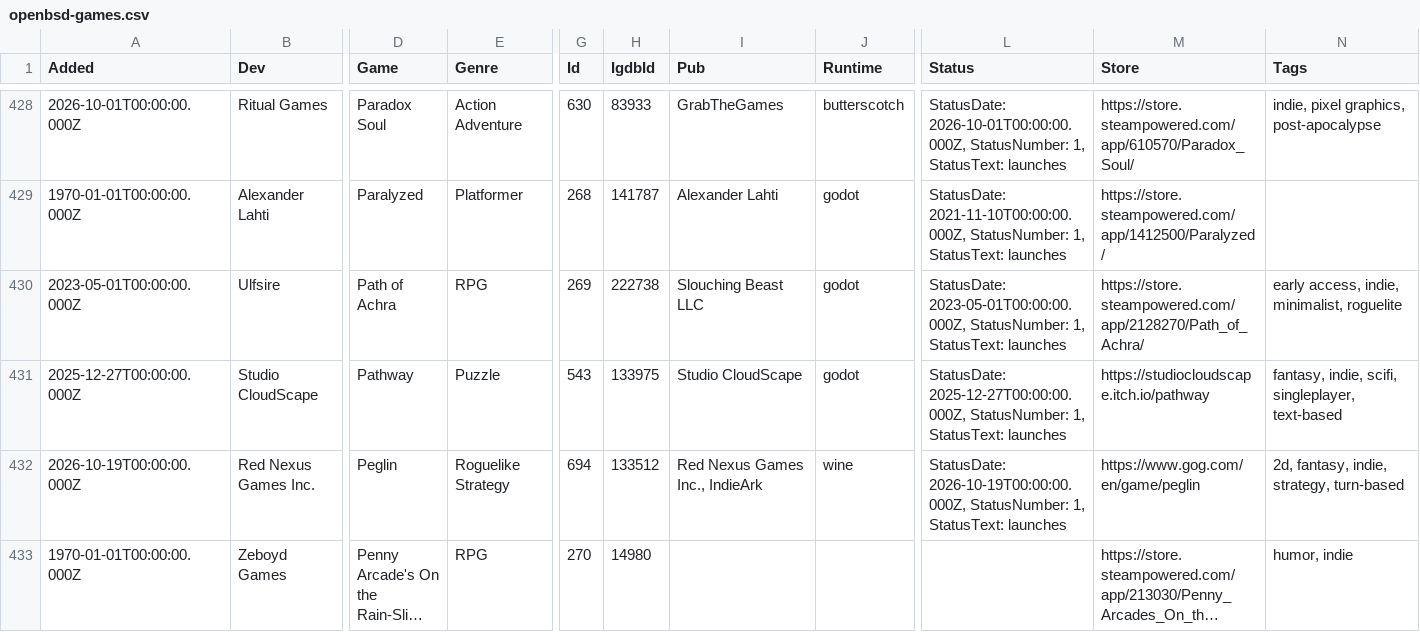
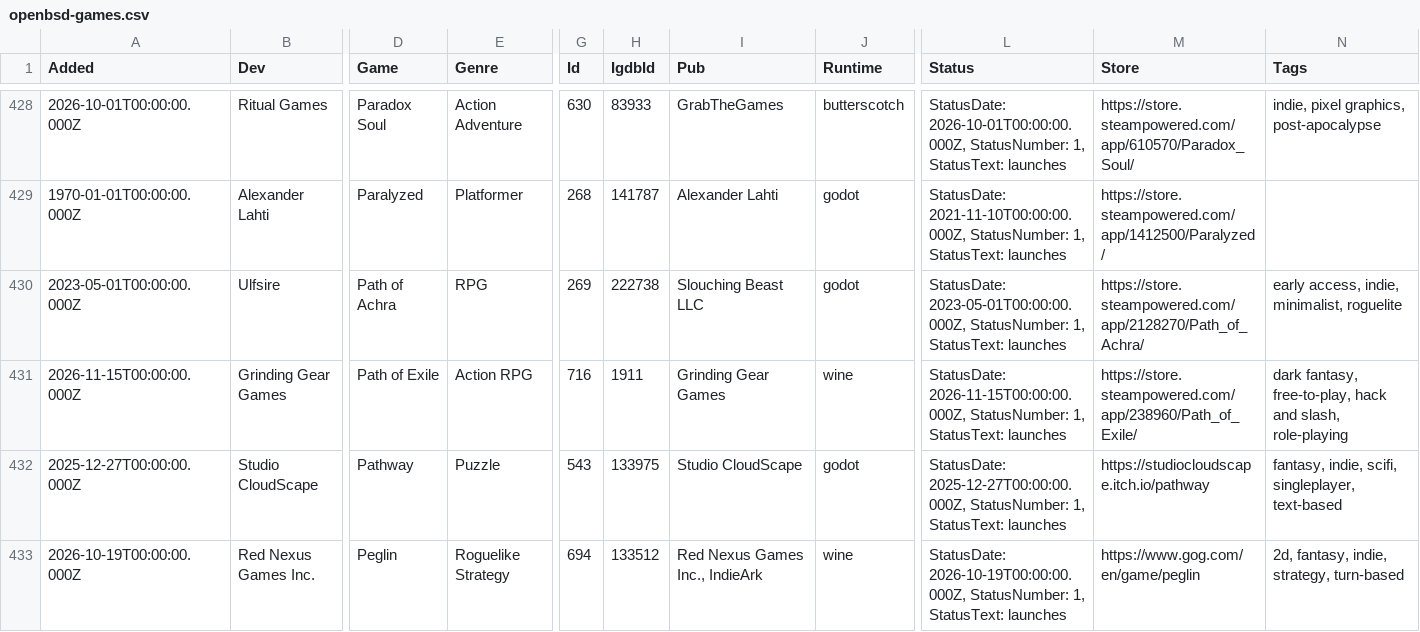
Before and after one commit to playonbsd/OpenBSD-Games-Database, a CSV file: openbsd-games.csv, drawn as a sheet; only a part is shown, gaps mark what is left out; the shorter side is filled out with more unchanged rows; long unchanged cells end in …; rows hold the shown columns only; the diff names each change by its address in the sheet, - before the commit and + after, or states it on an @@ line.

Commit message:
add Path of Exile

```diff
--- a/openbsd-games.csv
+++ b/openbsd-games.csv
+row 431: 2026-11-15T00:00:00.000Z | Grinding Gear Games | Path of Exile | Action RPG | 716 | 1911 | Grinding Gear Games | wine | StatusDate: 2026-11-15T00:00:00.000Z, StatusNumber: 1, StatusText: launches | https://store.steampowered.com/app/238960/Path_of_Exile/ | dark fantasy, free-to-play, hack and slash, role-playing
```
Also changed, not shown: 4 other files.
